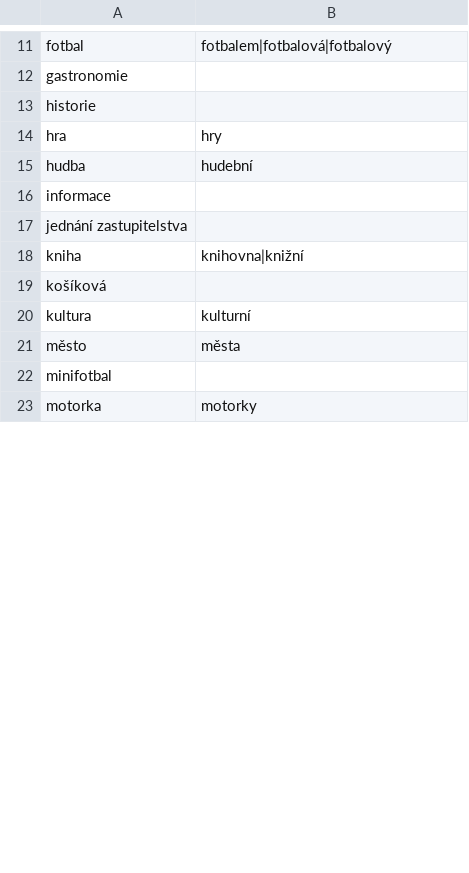
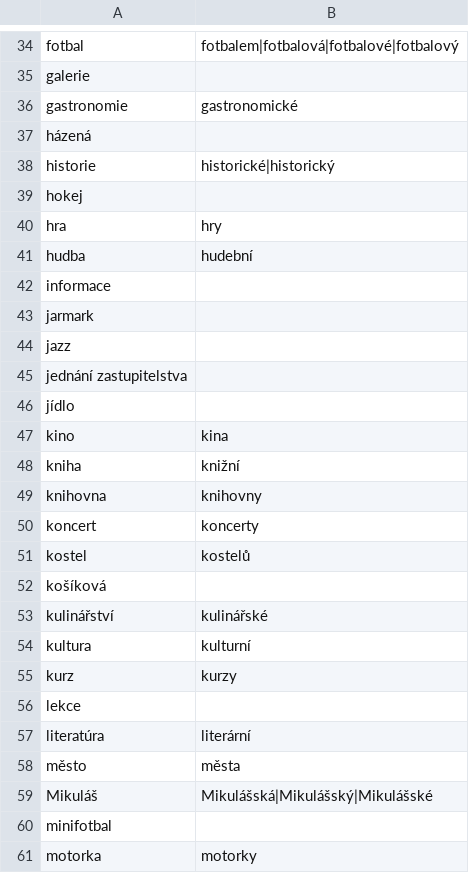
Before and after one commit to lenkahorvathova/map-of-events, a CSV file: resources/research/keywords.csv, drawn as a sheet; only a part is shown, gaps mark what is left out; addresses are those after the commit; the diff covers the shown part only; the diff names each change by its address in the sheet, - before the commit and + after, or states it on an @@ line.

```diff
--- a/resources/research/keywords.csv
+++ b/resources/research/keywords.csv
-B34: fotbalem|fotbalová|fotbalový
+B34: fotbalem|fotbalová|fotbalové|fotbalový
+row 35: galerie
-B36: (empty)
+B36: gastronomické
+row 37: házená
-B38: (empty)
+B38: historické|historický
+row 39: hokej
+row 43: jarmark
+row 44: jazz
+row 46: jídlo
+row 47: kino | kina
-B48: knihovna|knižní
+B48: knižní
+row 49: knihovna | knihovny
+row 50: koncert | koncerty
+row 51: kostel | kostelů
+row 53: kulinářství | kulinářské
+row 55: kurz | kurzy
+row 56: lekce
+row 57: literatúra | literární
+row 59: Mikuláš | Mikulášská|Mikulášský|Mikulášské
```
Also changed, not shown: 71 added rows, 1 removed row and 4 edited cells elsewhere in this file, 6 other files.
